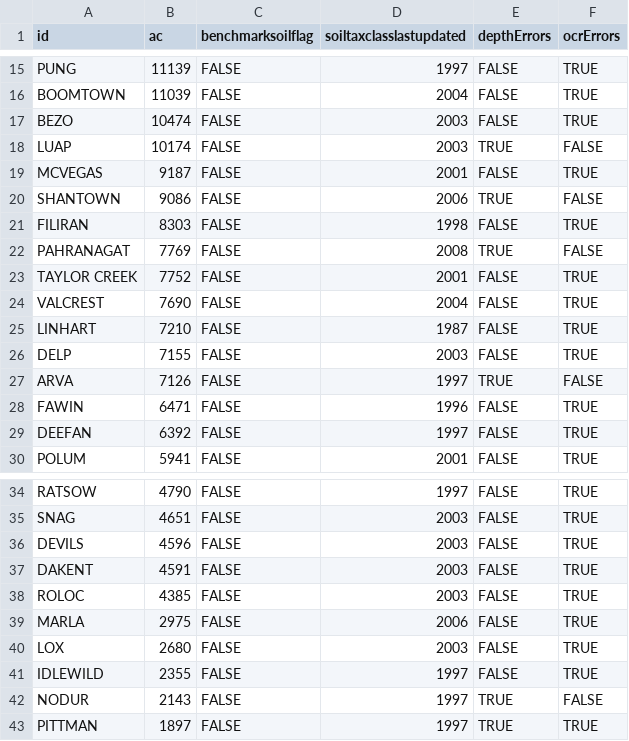
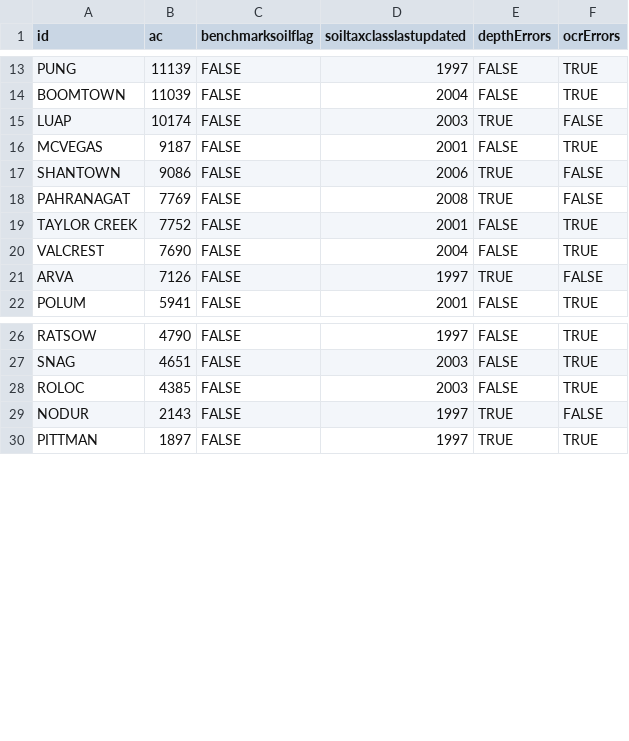
Before and after one commit to ncss-tech/SoilKnowledgeBase, a CSV file: inst/extdata/OSD-error-reporting/state/NV-series.csv, drawn as a sheet; only a part is shown, gaps mark what is left out; the diff covers the shown part only.

```diff
--- a/inst/extdata/OSD-error-reporting/state/NV-series.csv
+++ b/inst/extdata/OSD-error-reporting/state/NV-series.csv
@@ -16,3 +14,2 @@
 "BOOMTOWN",11039,FALSE,2004,FALSE,TRUE
-"BEZO",10474,FALSE,2003,FALSE,TRUE
 "LUAP",10174,FALSE,2003,TRUE,FALSE
@@ -20,3 +17,2 @@
 "SHANTOWN",9086,FALSE,2006,TRUE,FALSE
-"FILIRAN",8303,FALSE,1998,FALSE,TRUE
 "PAHRANAGAT",7769,FALSE,2008,TRUE,FALSE
@@ -24,7 +20,3 @@
 "VALCREST",7690,FALSE,2004,FALSE,TRUE
-"LINHART",7210,FALSE,1987,FALSE,TRUE
-"DELP",7155,FALSE,2003,FALSE,TRUE
 "ARVA",7126,FALSE,1997,TRUE,FALSE
-"FAWIN",6471,FALSE,1996,FALSE,TRUE
-"DEEFAN",6392,FALSE,1997,FALSE,TRUE
 "POLUM",5941,FALSE,2001,FALSE,TRUE
@@ -35,8 +27,3 @@
 "SNAG",4651,FALSE,2003,FALSE,TRUE
-"DEVILS",4596,FALSE,2003,FALSE,TRUE
-"DAKENT",4591,FALSE,2003,FALSE,TRUE
 "ROLOC",4385,FALSE,2003,FALSE,TRUE
-"MARLA",2975,FALSE,2006,FALSE,TRUE
-"LOX",2680,FALSE,2003,FALSE,TRUE
-"IDLEWILD",2355,FALSE,1997,FALSE,TRUE
 "NODUR",2143,FALSE,1997,TRUE,FALSE
```
Also changed, not shown: 2 removed rows elsewhere in this file, inst/extdata/OSD-error-reporting/RO/davis-hz.csv, inst/extdata/OSD-error-reporting/RO/davis-series.csv, 12 other files.
